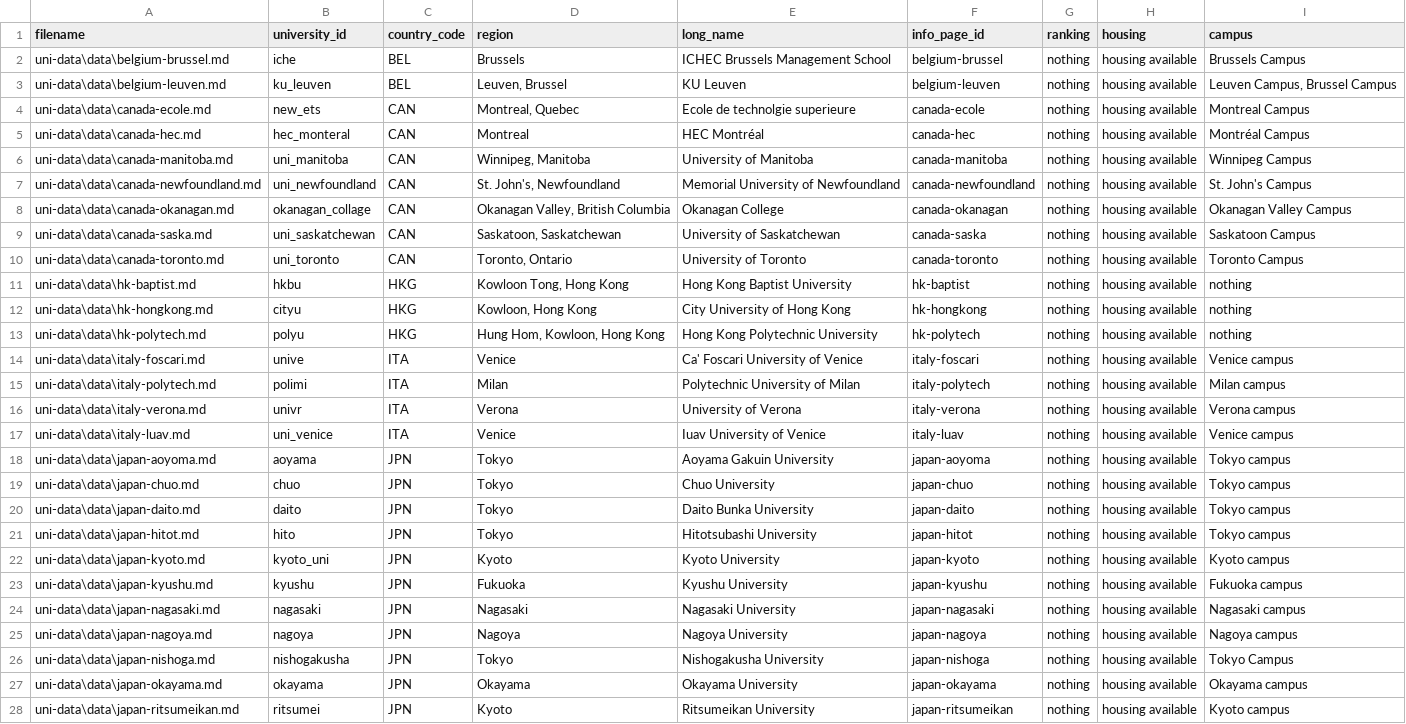
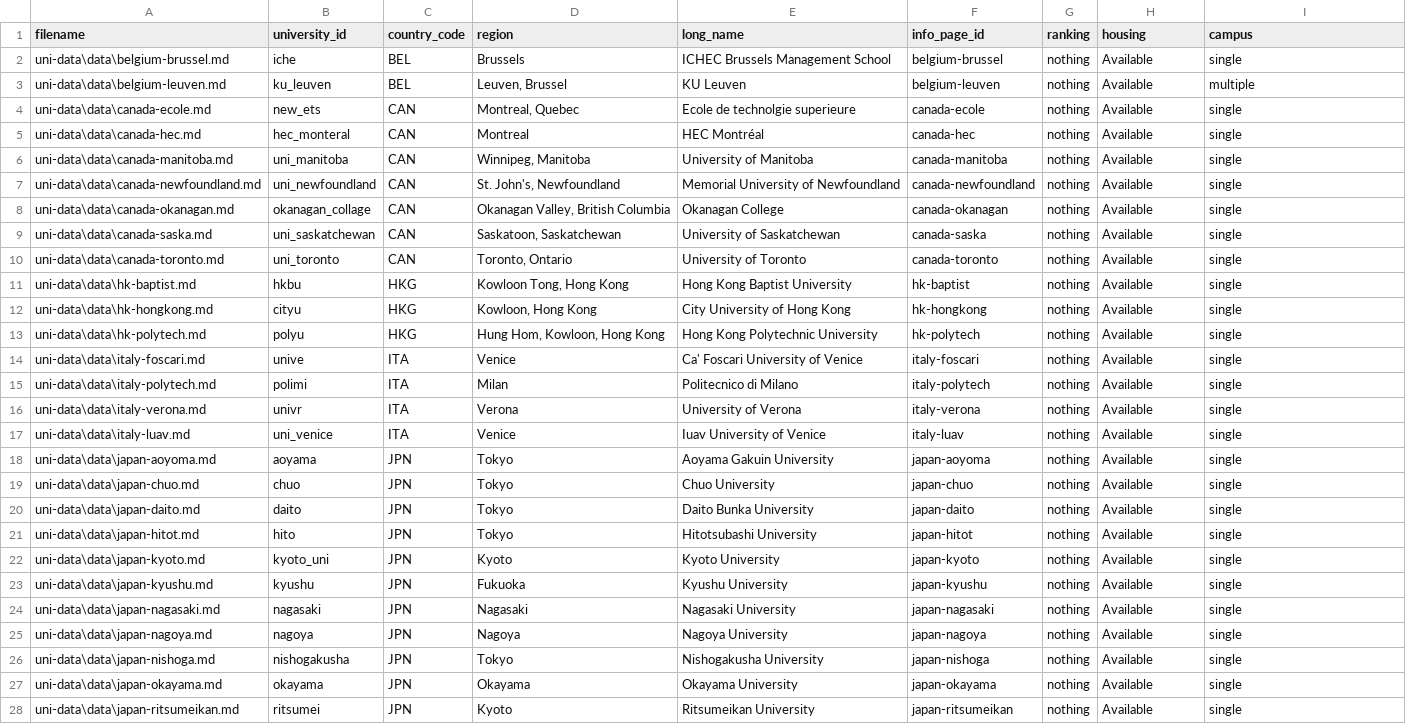
Before and after one commit to tientrinh21/exchangelicious, a CSV file: uni-data/university_table.csv, drawn as a sheet; only a part is shown; the diff covers the shown part only; the diff names each change by its address in the sheet, - before the commit and + after, or states it on an @@ line.

Commit message:
fixed url issue, ignored major supported heading, housing and campus are enum

```diff
--- a/uni-data/university_table.csv
+++ b/uni-data/university_table.csv
-H2:H28 (housing): housing available
+H2:H28 (housing): Available
-I2 (campus): Brussels Campus
+I2 (campus): single
-I3 (campus): Leuven Campus, Brussel Campus
+I3 (campus): multiple
-I4 (campus): Montreal Campus
+I4 (campus): single
-I5 (campus): Montréal Campus
+I5 (campus): single
-I6 (campus): Winnipeg Campus
+I6 (campus): single
-I7 (campus): St. John's Campus
+I7 (campus): single
-I8 (campus): Okanagan Valley Campus
+I8 (campus): single
-I9 (campus): Saskatoon Campus
+I9 (campus): single
-I10 (campus): Toronto Campus
+I10 (campus): single
-I11:I13 (campus): nothing
+I11:I13 (campus): single
-I14 (campus): Venice campus
+I14 (campus): single
-E15 (long_name): Polytechnic University of Milan
+E15 (long_name): Politecnico di Milano
-I15 (campus): Milan campus
+I15 (campus): single
-I16 (campus): Verona campus
+I16 (campus): single
-I17 (campus): Venice campus
+I17 (campus): single
-I18:I21 (campus): Tokyo campus
+I18:I21 (campus): single
-I22 (campus): Kyoto campus
+I22 (campus): single
-I23 (campus): Fukuoka campus
+I23 (campus): single
-I24 (campus): Nagasaki campus
+I24 (campus): single
-I25 (campus): Nagoya campus
+I25 (campus): single
-I26 (campus): Tokyo Campus
+I26 (campus): single
-I27 (campus): Okayama campus
+I27 (campus): single
-I28 (campus): Kyoto campus
+I28 (campus): single
```
Also changed, not shown: 81 edited cells elsewhere in this file, 7 other files.
